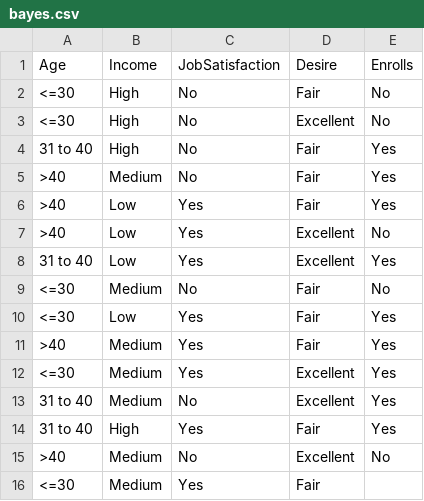
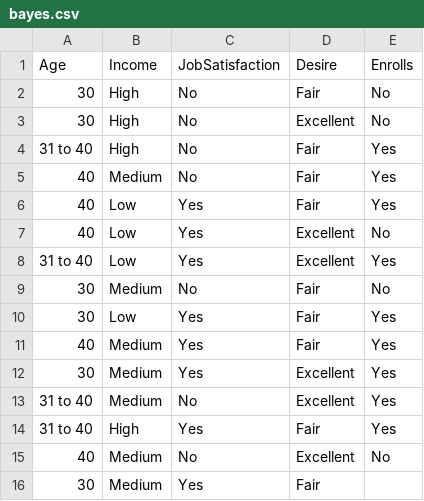
Before and after one commit to ntntp112/data, a CSV file: bayes.csv, drawn as a sheet.

Commit message:
Update bayes.csv

```diff
--- a/bayes.csv
+++ b/bayes.csv
@@ -1,16 +1,16 @@
 Age,Income,JobSatisfaction,Desire,Enrolls
-<=30,High,No,Fair,No
-<=30,High,No,Excellent,No
+30,High,No,Fair,No
+30,High,No,Excellent,No
 31 to 40,High,No,Fair,Yes
->40,Medium,No,Fair,Yes
->40,Low,Yes,Fair,Yes
->40,Low,Yes,Excellent,No
+40,Medium,No,Fair,Yes
+40,Low,Yes,Fair,Yes
+40,Low,Yes,Excellent,No
 31 to 40,Low,Yes,Excellent,Yes
-<=30,Medium,No,Fair,No
-<=30,Low,Yes,Fair,Yes
->40,Medium,Yes,Fair,Yes
-<=30,Medium,Yes,Excellent,Yes
+30,Medium,No,Fair,No
+30,Low,Yes,Fair,Yes
+40,Medium,Yes,Fair,Yes
+30,Medium,Yes,Excellent,Yes
 31 to 40,Medium,No,Excellent,Yes
 31 to 40,High,Yes,Fair,Yes
->40,Medium,No,Excellent,No
-<=30,Medium,Yes,Fair,
+40,Medium,No,Excellent,No
+30,Medium,Yes,Fair,
```
